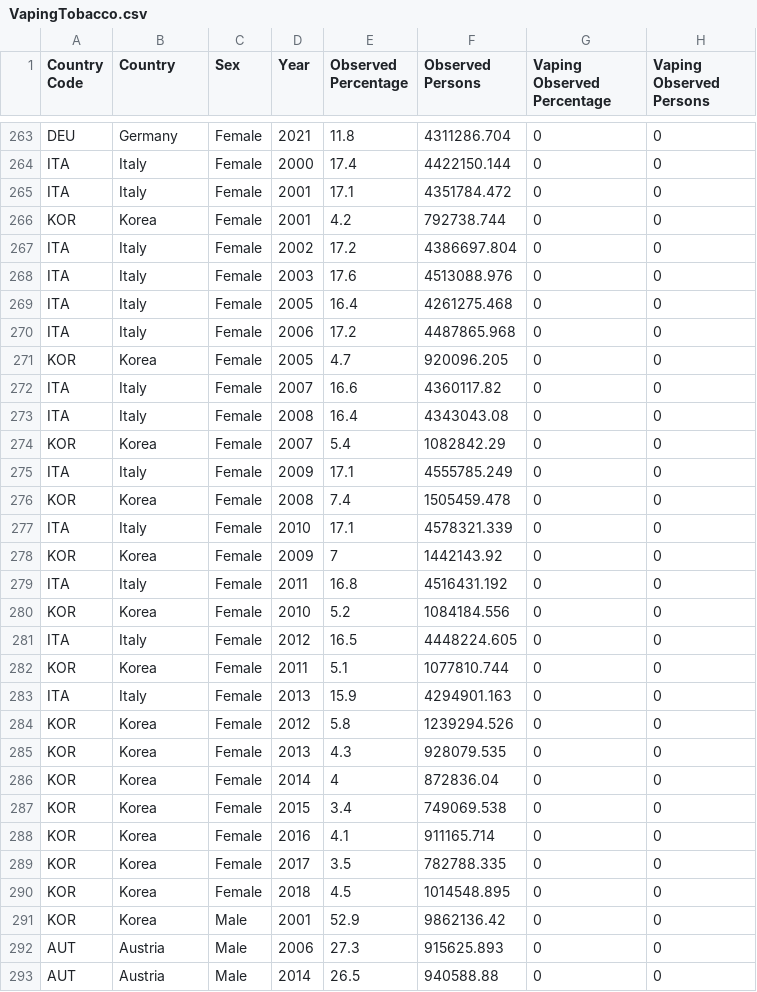
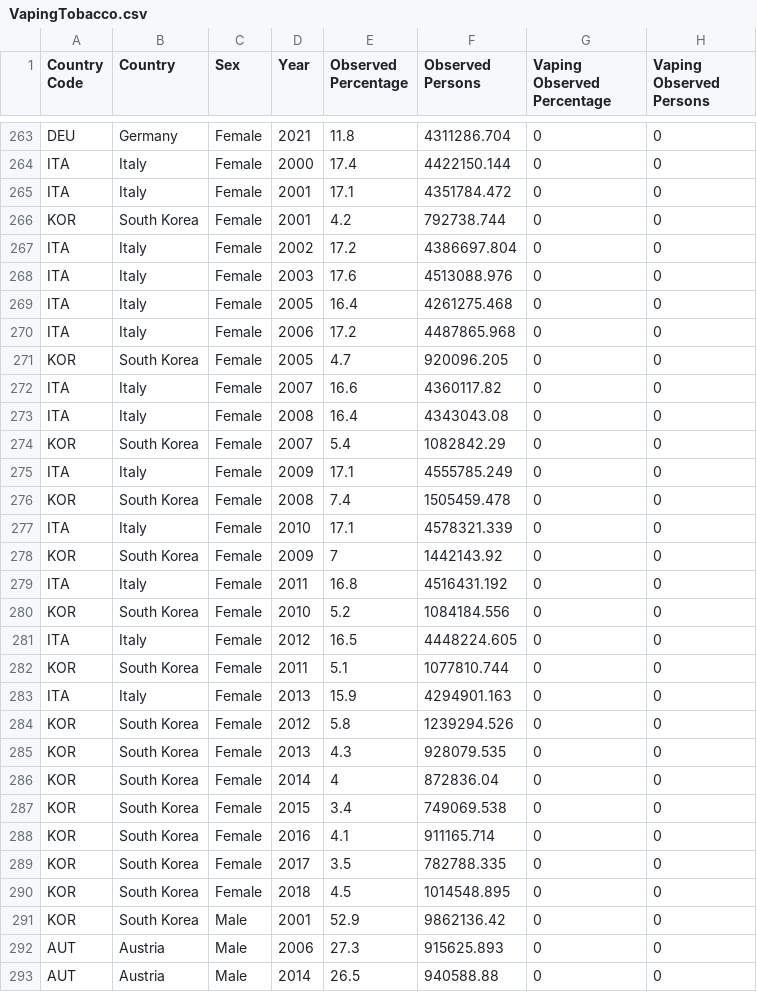
Before and after one commit to minhphan6624/SmokingStats-Vis, a CSV file: data/VapingTobacco.csv, drawn as a sheet; only a part is shown, gaps mark what is left out; the diff covers the shown part only.

Commit message:
Updated country names
Korea -> South Korea
Solvak Republic -> Slovakia
 United States of America -> United States

```diff
--- a/data/VapingTobacco.csv
+++ b/data/VapingTobacco.csv
@@ -265,3 +265,3 @@ ITA,Italy,Female,2000,17.4,4422150.144,0,0
 ITA,Italy,Female,2001,17.1,4351784.472,0,0
-KOR,Korea,Female,2001,4.2,792738.744,0,0
+KOR,South Korea,Female,2001,4.2,792738.744,0,0
 ITA,Italy,Female,2002,17.2,4386697.804,0,0
@@ -270,23 +270,23 @@ ITA,Italy,Female,2005,16.4,4261275.468,0,0
 ITA,Italy,Female,2006,17.2,4487865.968,0,0
-KOR,Korea,Female,2005,4.7,920096.205,0,0
+KOR,South Korea,Female,2005,4.7,920096.205,0,0
 ITA,Italy,Female,2007,16.6,4360117.82,0,0
 ITA,Italy,Female,2008,16.4,4343043.08,0,0
-KOR,Korea,Female,2007,5.4,1082842.29,0,0
+KOR,South Korea,Female,2007,5.4,1082842.29,0,0
 ITA,Italy,Female,2009,17.1,4555785.249,0,0
-KOR,Korea,Female,2008,7.4,1505459.478,0,0
+KOR,South Korea,Female,2008,7.4,1505459.478,0,0
 ITA,Italy,Female,2010,17.1,4578321.339,0,0
-KOR,Korea,Female,2009,7,1442143.92,0,0
+KOR,South Korea,Female,2009,7,1442143.92,0,0
 ITA,Italy,Female,2011,16.8,4516431.192,0,0
-KOR,Korea,Female,2010,5.2,1084184.556,0,0
+KOR,South Korea,Female,2010,5.2,1084184.556,0,0
 ITA,Italy,Female,2012,16.5,4448224.605,0,0
-KOR,Korea,Female,2011,5.1,1077810.744,0,0
+KOR,South Korea,Female,2011,5.1,1077810.744,0,0
 ITA,Italy,Female,2013,15.9,4294901.163,0,0
-KOR,Korea,Female,2012,5.8,1239294.526,0,0
-KOR,Korea,Female,2013,4.3,928079.535,0,0
-KOR,Korea,Female,2014,4,872836.04,0,0
-KOR,Korea,Female,2015,3.4,749069.538,0,0
-KOR,Korea,Female,2016,4.1,911165.714,0,0
-KOR,Korea,Female,2017,3.5,782788.335,0,0
-KOR,Korea,Female,2018,4.5,1014548.895,0,0
-KOR,Korea,Male,2001,52.9,9862136.42,0,0
+KOR,South Korea,Female,2012,5.8,1239294.526,0,0
+KOR,South Korea,Female,2013,4.3,928079.535,0,0
+KOR,South Korea,Female,2014,4,872836.04,0,0
+KOR,South Korea,Female,2015,3.4,749069.538,0,0
+KOR,South Korea,Female,2016,4.1,911165.714,0,0
+KOR,South Korea,Female,2017,3.5,782788.335,0,0
+KOR,South Korea,Female,2018,4.5,1014548.895,0,0
+KOR,South Korea,Male,2001,52.9,9862136.42,0,0
 AUT,Austria,Male,2006,27.3,915625.893,0,0
```
Also changed, not shown: 48 edited cells elsewhere in this file, data/tobacco.csv, data/vaping.csv, 1 other file.
